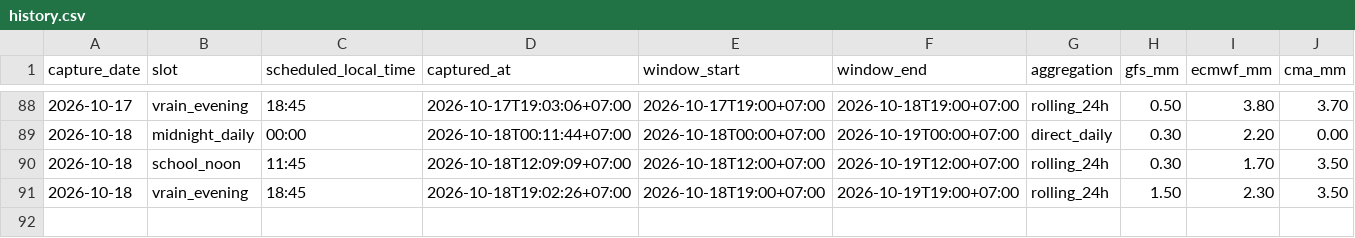
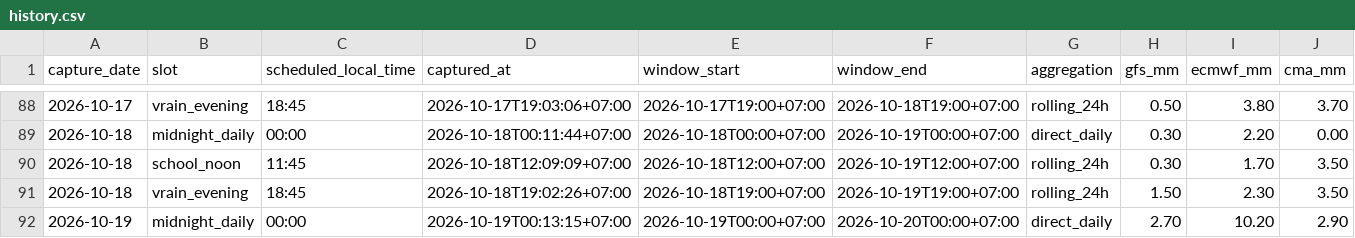
Before and after one commit to rainexplorers/fpt-danang, a CSV file: data/history.csv, drawn as a sheet; only a part is shown, gaps mark what is left out; rows hold the shown columns only; the diff names each change by its address in the sheet, - before the commit and + after, or states it on an @@ line.

```diff
--- a/data/history.csv
+++ b/data/history.csv
+row 92: 2026-10-19 | midnight_daily | 00:00 | 2026-10-19T00:13:15+07:00 | 2026-10-19T00:00+07:00 | 2026-10-20T00:00+07:00 | direct_daily | 2.70 | 10.20 | 2.90
```
Also changed, not shown: 2 other files.
